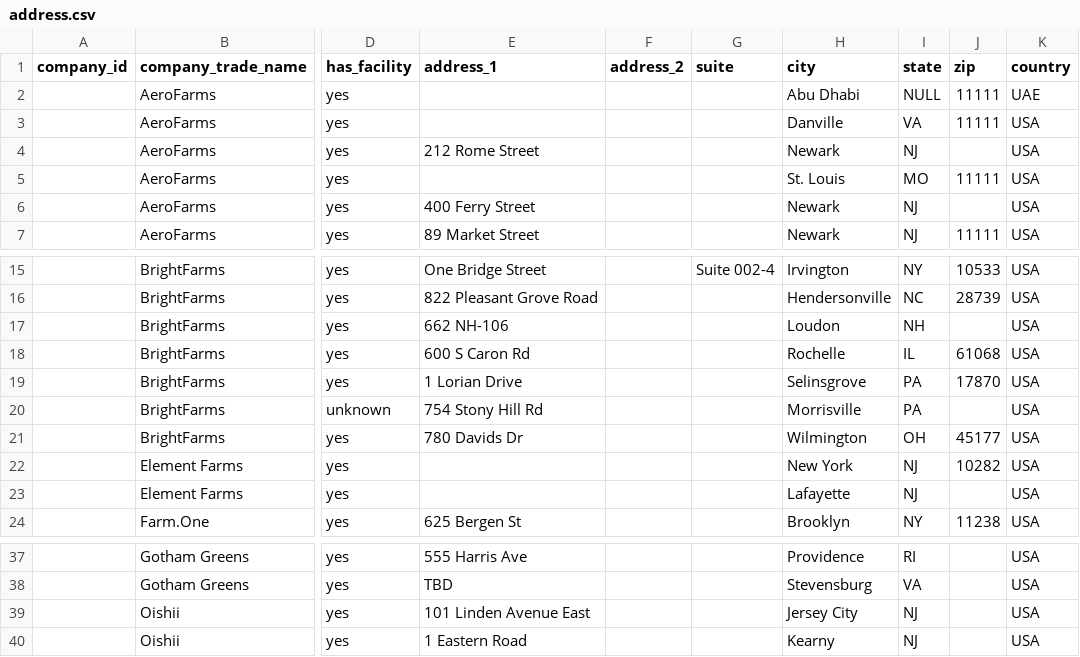
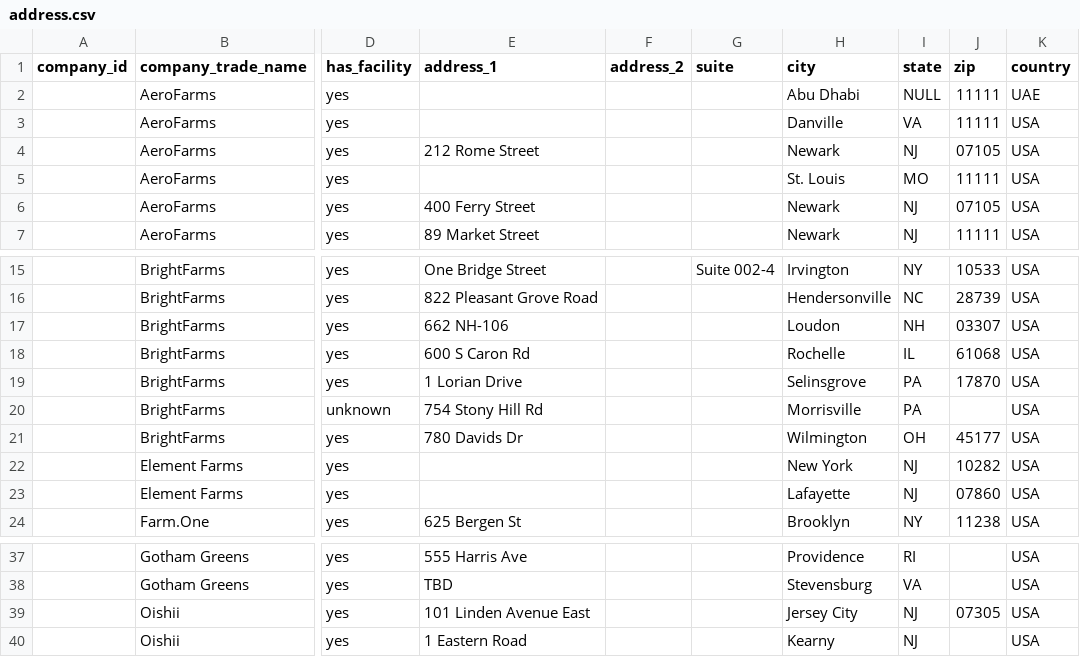
Before and after one commit to flanasonic/Visible_Gardens, a CSV file: data/address.csv, drawn as a sheet; only a part is shown, gaps mark what is left out; the diff names each change by its address in the sheet, - before the commit and + after, or states it on an @@ line.

```diff
--- a/data/address.csv
+++ b/data/address.csv
-J4 (zip): (empty)
+J4 (zip): 07105
-J6 (zip): (empty)
+J6 (zip): 07105
-J17 (zip): (empty)
+J17 (zip): 03307
-J23 (zip): (empty)
+J23 (zip): 07860
-J39 (zip): (empty)
+J39 (zip): 07305
```
Also changed, not shown: data/backup/facility.csv, data/backup/product.csv, 15 other files.
